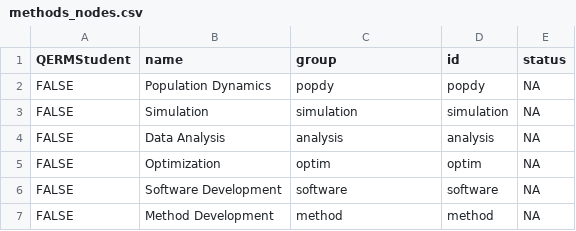
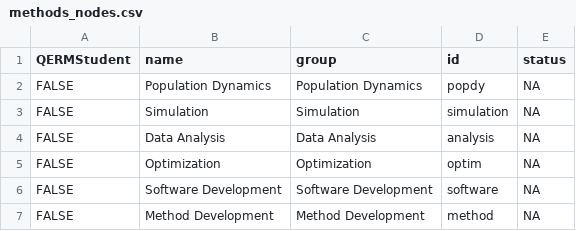
Before and after one commit to nkullman/QERMCollaborations, a CSV file: data/methods_nodes.csv, drawn as a sheet.

```diff
--- a/data/methods_nodes.csv
+++ b/data/methods_nodes.csv
@@ -1,7 +1,7 @@
 QERMStudent,name,group,id,status
-FALSE,Population Dynamics,popdy,popdy,NA
-FALSE,Simulation,simulation,simulation,NA
-FALSE,Data Analysis,analysis,analysis,NA
-FALSE,Optimization,optim,optim,NA
-FALSE,Software Development,software,software,NA
-FALSE,Method Development,method,method,NA
+FALSE,Population Dynamics,Population Dynamics,popdy,NA
+FALSE,Simulation,Simulation,simulation,NA
+FALSE,Data Analysis,Data Analysis,analysis,NA
+FALSE,Optimization,Optimization,optim,NA
+FALSE,Software Development,Software Development,software,NA
+FALSE,Method Development,Method Development,method,NA
```
Also changed, not shown: data/collaborations_links.csv, data/collaborations_nodes.csv, 7 other files.
